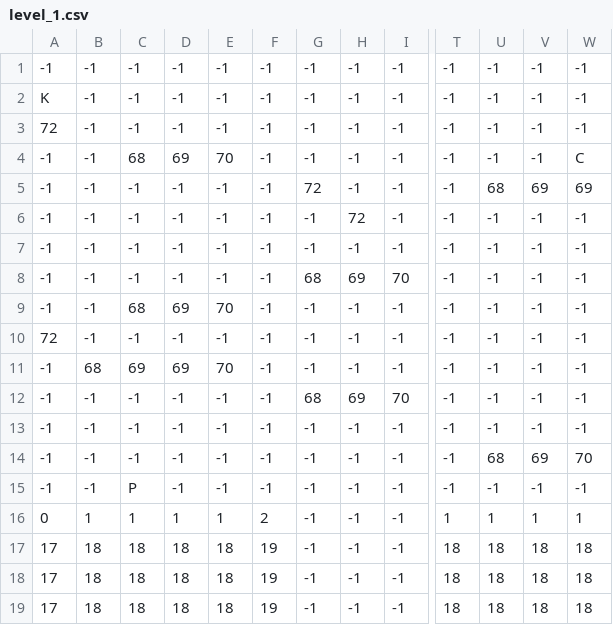
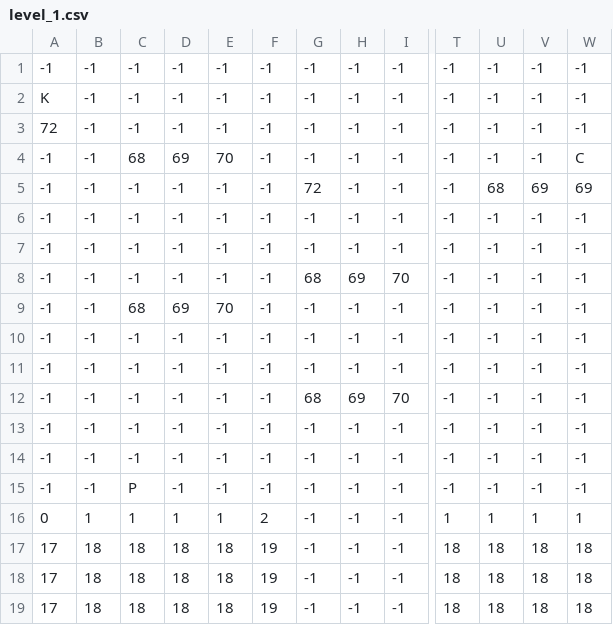
Before and after one commit to gsancineto/pygame, a CSV file: game/assets/levels/level_1.csv, drawn as a sheet; only a part is shown, gaps mark what is left out; the diff names each change by its address in the sheet, - before the commit and + after, or states it on an @@ line.

```diff
--- a/game/assets/levels/level_1.csv
+++ b/game/assets/levels/level_1.csv
-H6: 72
+H6: -1
-A10: 72
+A10: -1
-B11: 68
+B11: -1
-C11: 69
+C11: -1
-D11: 69
+D11: -1
-E11: 70
+E11: -1
-U14: 68
+U14: -1
-V14: 69
+V14: -1
-W14: 70
+W14: -1
```
Also changed, not shown: game/assets/levels/level_2.csv, 19 other files.
